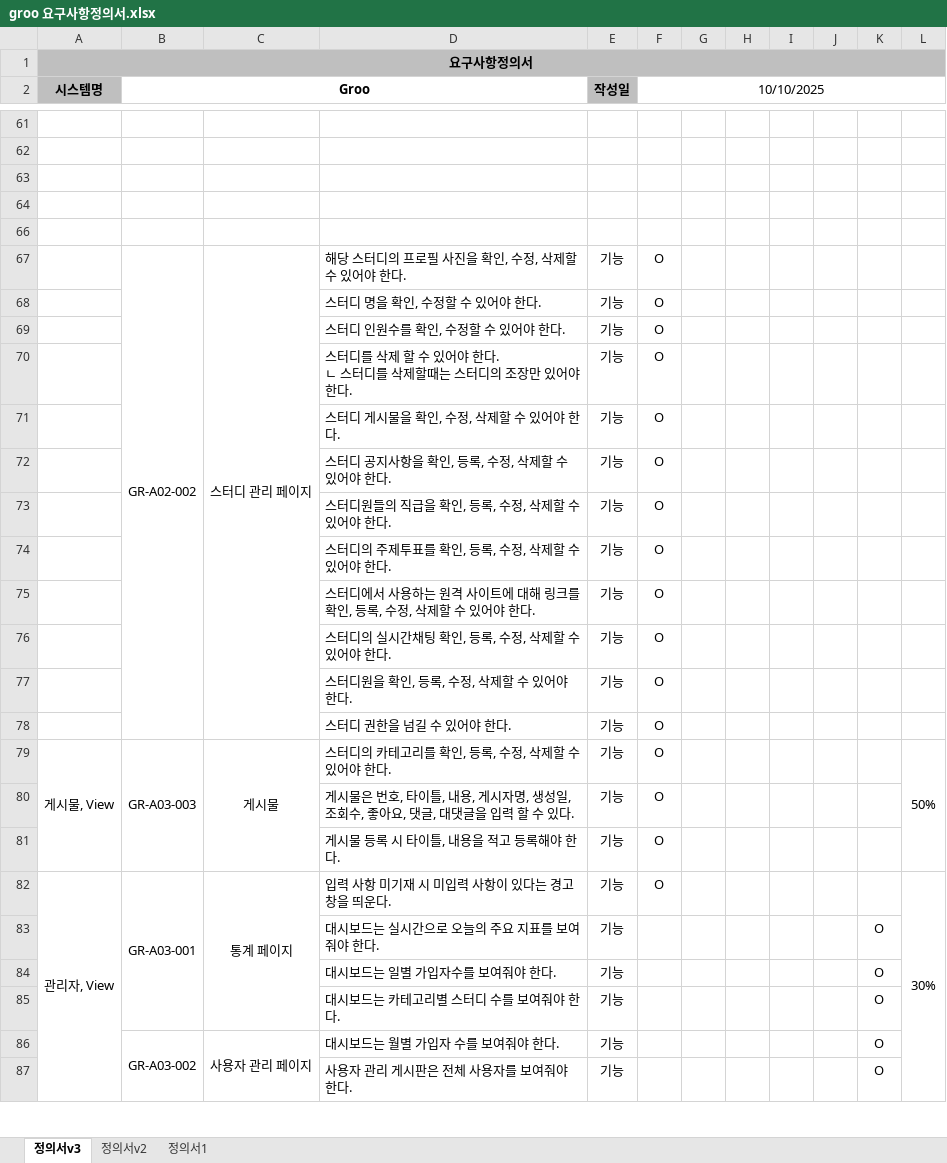
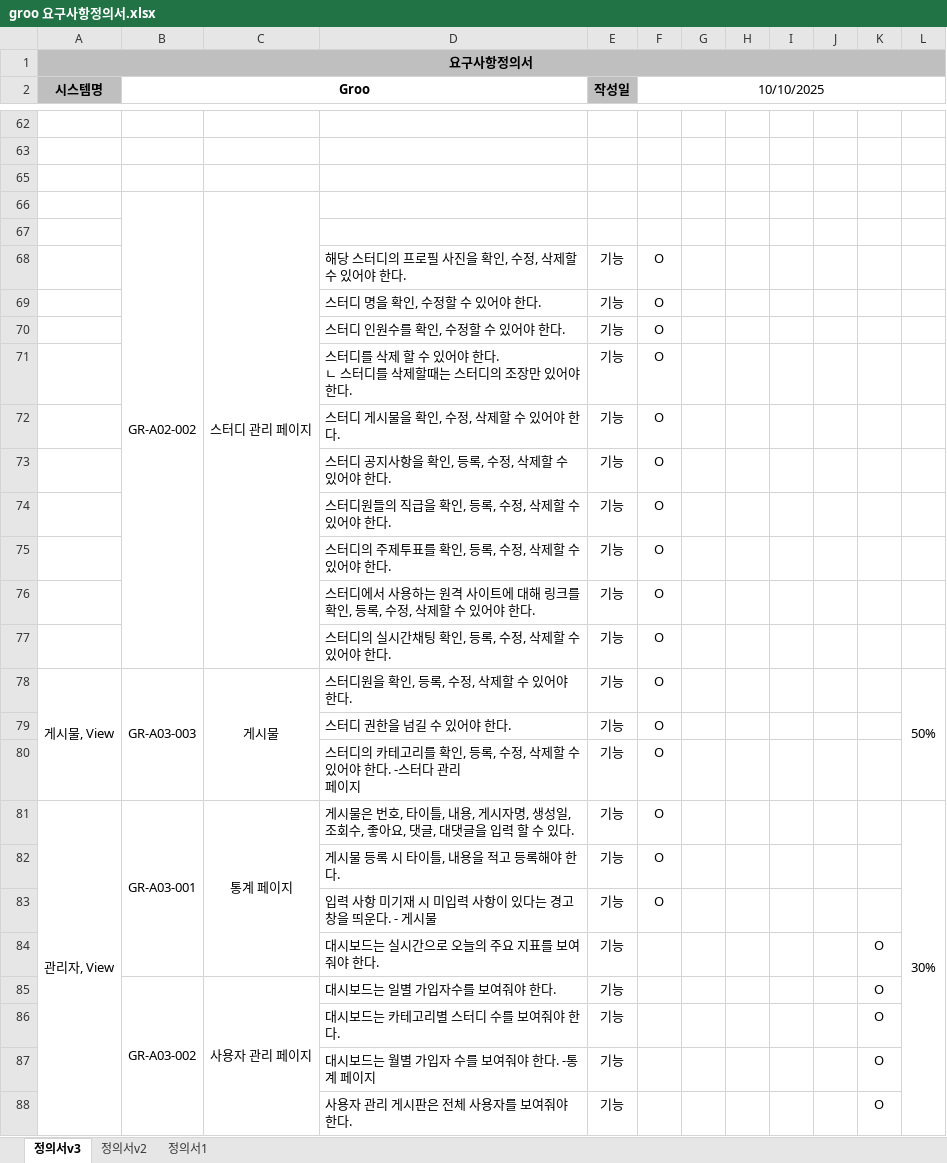
Before and after one commit to cwh0204/servlet_middle_project, an Excel workbook: groo 산출물/groo 요구사항정의서.xlsx, sheet 정의서v3, drawn as a sheet; only a part is shown, gaps mark what is left out; values as stored, in another font and other column widths than the file's, no borders; removed rows and columns are numbered as before the commit, all else as after; ↵ is a line break in a cell; the diff covers the shown part only; the diff names each change by its address in the sheet, - before the commit and + after, or states it on an @@ line.

```diff
--- a/groo 산출물/groo 요구사항정의서.xlsx (sheet 정의서v3)
+++ b/groo 산출물/groo 요구사항정의서.xlsx (sheet 정의서v3)
+row 66:  | GR-A02-002 | 스터디 관리 페이지
-row 66: (empty)
-B68 (Groo): GR-A02-002
+B68 (Groo): (empty)
-B67:B78 merged
-C68: 스터디 관리 페이지
+C68: (empty)
-C67:C78 merged
-row 77:  |  |  | 스터디원을 확인, 등록, 수정, 삭제할 수 있어야 한다. | 기능 | O
+row 78: 게시물, View | GR-A03-003 | 게시물 | 스터디원을 확인, 등록, 수정, 삭제할 수 있어야 한다. | 기능 | O |  |  |  |  |  | 50%
-row 79: 게시물, View | GR-A03-003 | 게시물 | 스터디의 카테고리를 확인, 등록, 수정, 삭제할 수 있어야 한다. | 기능 | O |  |  |  |  |  | 50%
-D80: 게시물은 번호, 타이틀, 내용, 게시자명, 생성일, 조회수, 좋아요, 댓글, 대댓글을 입력 할 수 있다.
+D80: 스터디의 카테고리를 확인, 등록, 수정, 삭제할 수 있어야 한다. -스터다 관리 ↵ 페이지
+row 81: 관리자, View | GR-A03-001 | 통계 페이지 | 게시물은 번호, 타이틀, 내용, 게시자명, 생성일, 조회수, 좋아요, 댓글, 대댓글을 입력 할 수 있다. | 기능 | O |  |  |  |  |  | 30%
-row 82: 관리자, View | GR-A03-001 | 통계 페이지 | 입력 사항 미기재 시 미입력 사항이 있다는 경고창을 띄운다. | 기능 | O |  |  |  |  |  | 30%
+row 83:  |  |  | 입력 사항 미기재 시 미입력 사항이 있다는 경고창을 띄운다. - 게시물 | 기능 | O
-B85 (Groo): (empty)
+B85 (Groo): GR-A03-002
+B85:B95 merged
-C85: (empty)
+C85: 사용자 관리 페이지
+C85:C95 merged
-B87 (Groo): GR-A03-002
+B87 (Groo): (empty)
-B86:B96 merged
-C87: 사용자 관리 페이지
+C87: (empty)
-C86:C96 merged
-D87: 대시보드는 월별 가입자 수를 보여줘야 한다.
+D87: 대시보드는 월별 가입자 수를 보여줘야 한다. -통계 페이지
```
Also changed, not shown: 186 added rows, 11 removed rows, 70 edited cells, cell formats and merged cells elsewhere in this sheet, 1 other file.
